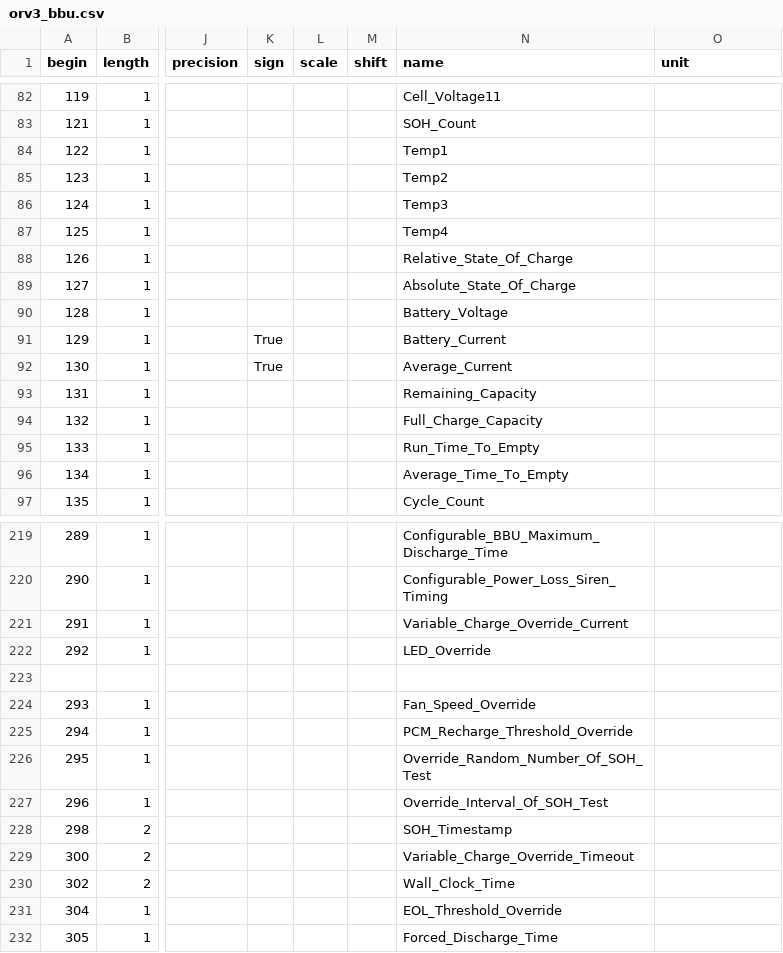
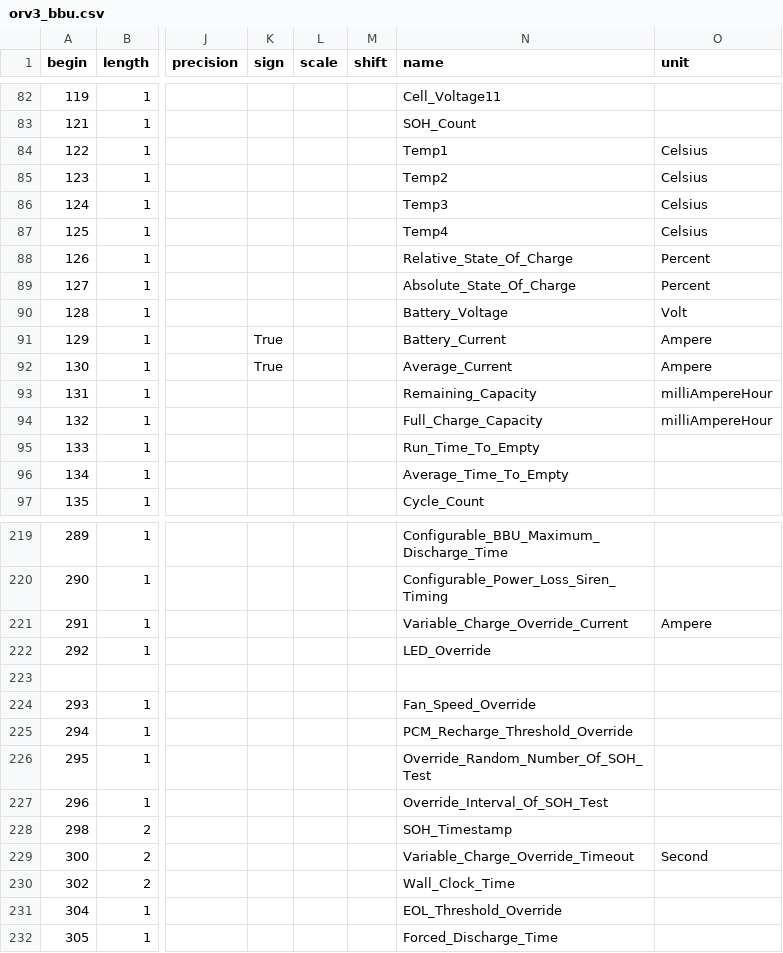
Before and after one commit to facebook/openbmc, a CSV file: common/recipes-core/rackmon2/rackmon/configs/register_map/csv/orv3_bbu.csv, drawn as a sheet; only a part is shown, gaps mark what is left out; the diff names each change by its address in the sheet, - before the commit and + after, or states it on an @@ line.

Commit message:
Add units for some BBU registers
Summary: These are the registers that the Dynamo team cares about

Test Plan:
tests pass

Rollback Plan:

Reviewed By: ifel

Differential Revision: D82052889

fbshipit-source-id: 0d9a154e2aab16cbed96e2a376894ce62b8acbbb

```diff
--- a/common/recipes-core/rackmon2/rackmon/configs/register_map/csv/orv3_bbu.csv
+++ b/common/recipes-core/rackmon2/rackmon/configs/register_map/csv/orv3_bbu.csv
-O84:O87 (unit): (empty)
+O84:O87 (unit): Celsius
-O88:O89 (unit): (empty)
+O88:O89 (unit): Percent
-O90 (unit): (empty)
+O90 (unit): Volt
-O91:O92 (unit): (empty)
+O91:O92 (unit): Ampere
-O93:O94 (unit): (empty)
+O93:O94 (unit): milliAmpereHour
-O221 (unit): (empty)
+O221 (unit): Ampere
-O229 (unit): (empty)
+O229 (unit): Second
```
Also changed, not shown: 1 other file.
